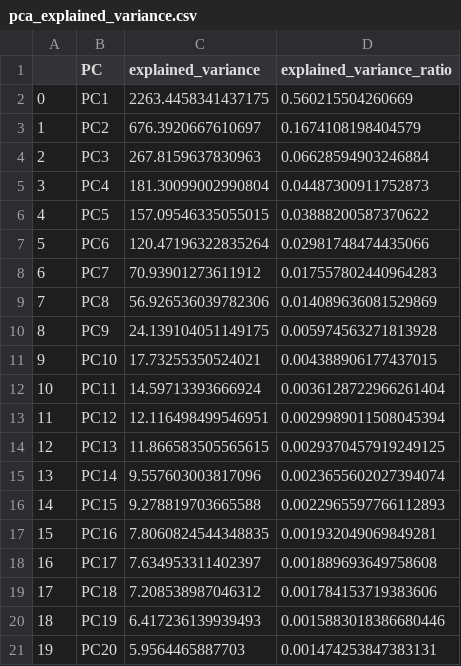
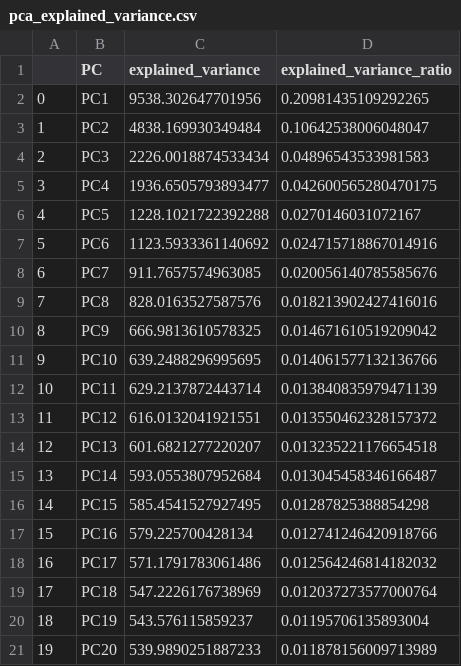
Before and after one commit to AnaBioAI/crispr_carT_AI_analysis, a CSV file: results/pca/pca_explained_variance.csv, drawn as a sheet.

```diff
--- a/results/pca/pca_explained_variance.csv
+++ b/results/pca/pca_explained_variance.csv
@@ -1,21 +1,21 @@
 ,PC,explained_variance,explained_variance_ratio
-0,PC1,2263.4458341437175,0.560215504260669
-1,PC2,676.3920667610697,0.1674108198404579
-2,PC3,267.8159637830963,0.06628594903246884
-3,PC4,181.30099002990804,0.04487300911752873
-4,PC5,157.09546335055015,0.03888200587370622
-5,PC6,120.47196322835264,0.02981748474435066
-6,PC7,70.93901273611912,0.017557802440964283
-7,PC8,56.926536039782306,0.014089636081529869
-8,PC9,24.139104051149175,0.005974563271813928
-9,PC10,17.73255350524021,0.004388906177437015
-10,PC11,14.59713393666924,0.0036128722966261404
-11,PC12,12.116498499546951,0.0029989011508045394
-12,PC13,11.866583505565615,0.0029370457919249125
-13,PC14,9.557603003817096,0.0023655602027394074
-14,PC15,9.278819703665588,0.0022965597766112893
-15,PC16,7.8060824544348835,0.001932049069849281
-16,PC17,7.634953311402397,0.001889693649758608
-17,PC18,7.208538987046312,0.001784153719383606
-18,PC19,6.417236139939493,0.0015883018386680446
-19,PC20,5.9564465887703,0.001474253847383131
+0,PC1,9538.302647701956,0.20981435109292265
+1,PC2,4838.169930349484,0.10642538006048047
+2,PC3,2226.0018874533434,0.04896543533981583
+3,PC4,1936.6505793893477,0.042600565280470175
+4,PC5,1228.1021722392288,0.0270146031072167
+5,PC6,1123.5933361140692,0.024715718867014916
+6,PC7,911.7657574963085,0.020056140785585676
+7,PC8,828.0163527587576,0.018213902427416016
+8,PC9,666.9813610578325,0.014671610519209042
+9,PC10,639.2488296995695,0.014061577132136766
+10,PC11,629.2137872443714,0.013840835979471139
+11,PC12,616.0132041921551,0.013550462328157372
+12,PC13,601.6821277220207,0.013235221176654518
+13,PC14,593.0553807952684,0.013045458346166487
+14,PC15,585.4541527927495,0.01287825388854298
+15,PC16,579.225700428134,0.012741246420918766
+16,PC17,571.1791783061486,0.012564246814182032
+17,PC18,547.2226176738969,0.012037273577000764
+18,PC19,543.576115859237,0.01195706135893004
+19,PC20,539.9890251887233,0.011878156009713989
```
Also changed, not shown: results/pca/pca_scores.csv, 4 other files.
